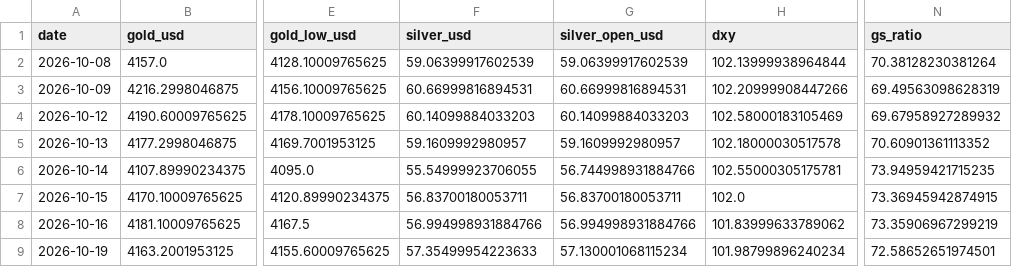
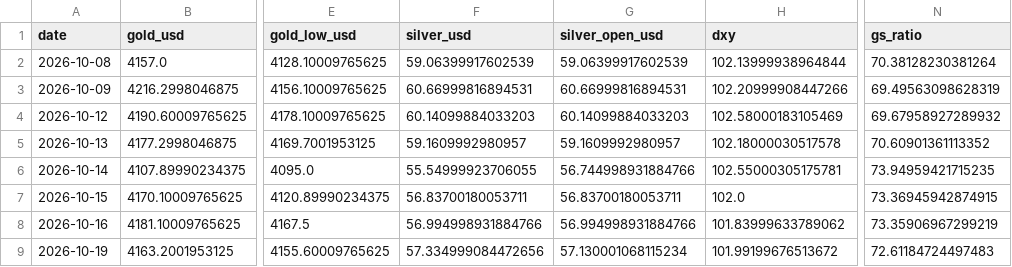
Before and after one commit to abhayv7272/ms-gold-algo, a CSV file: data/algo/live_tail.csv, drawn as a sheet; only a part is shown, gaps mark what is left out; the diff names each change by its address in the sheet, - before the commit and + after, or states it on an @@ line.

```diff
--- a/data/algo/live_tail.csv
+++ b/data/algo/live_tail.csv
-F9 (silver_usd): 57.35499954223633
+F9 (silver_usd): 57.334999084472656
-H9 (dxy): 101.98799896240234
+H9 (dxy): 101.99199676513672
-N9 (gs_ratio): 72.58652651974501
+N9 (gs_ratio): 72.61184724497483
```
Also changed, not shown: data/algo/health_log.csv, 3 other files.
